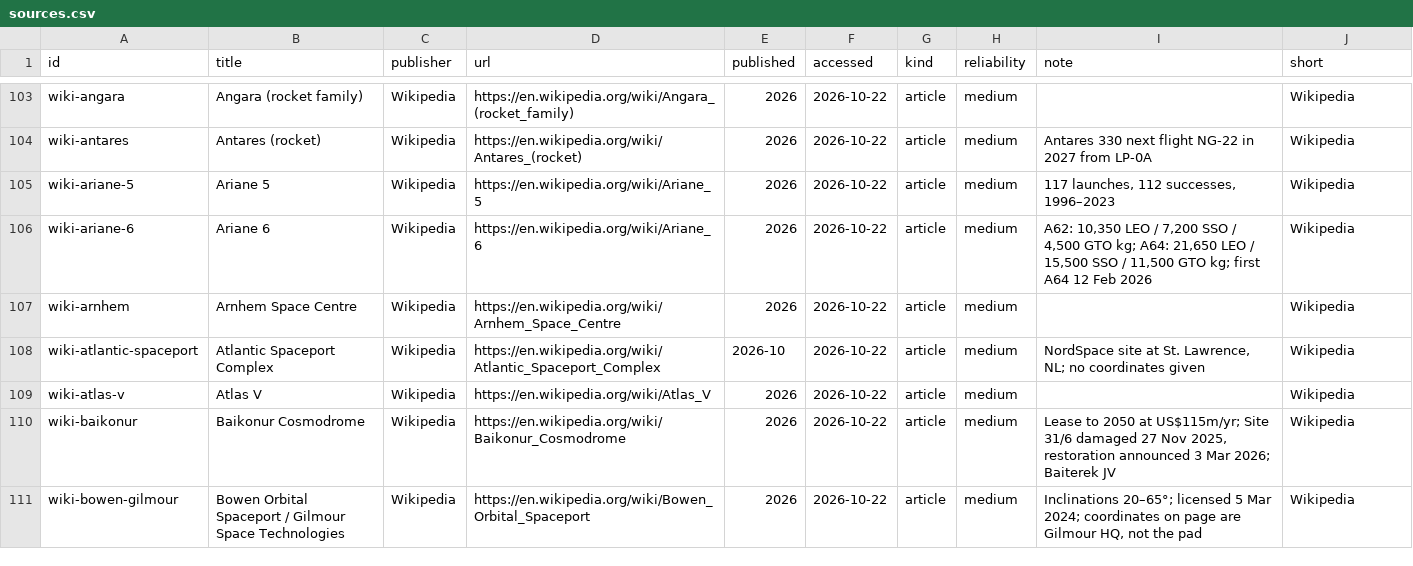
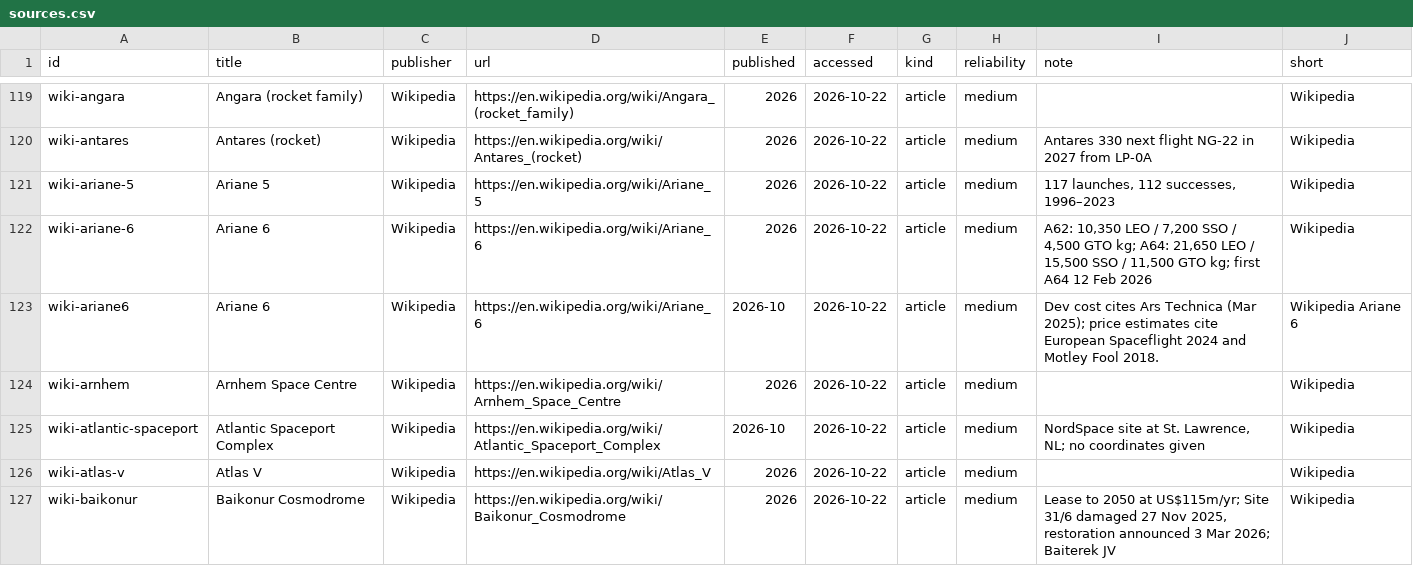
Before and after one commit to wagner-nils/stern-hackathon, a CSV file: warehouse/seed/sources.csv, drawn as a sheet; only a part is shown, gaps mark what is left out; the shorter side is filled out with more unchanged rows; the diff covers the shown part only.

```diff
--- a/warehouse/seed/sources.csv
+++ b/warehouse/seed/sources.csv
@@ -106,2 +122,3 @@ wiki-ariane-5,Ariane 5,Wikipedia,https://en.wikipedia.org/wiki/Ariane_5,2026,202
 wiki-ariane-6,Ariane 6,Wikipedia,https://en.wikipedia.org/wiki/Ariane_6,2026,2026-10-22,article,medium,"A62: 10,350 LEO / 7,200 SSO / 4,500 GTO kg; A64: 21,650 LEO / 15,500 SSO / 11,500 GTO kg; first A64 12 Feb 2026",Wikipedia
+wiki-ariane6,Ariane 6,Wikipedia,https://en.wikipedia.org/wiki/Ariane_6,2026-10,2026-10-22,article,medium,Dev cost cites Ars Technica (Mar 2025); price estimates cite European Spaceflight 2024 and Motley Fool 2018.,Wikipedia Ariane 6
 wiki-arnhem,Arnhem Space Centre,Wikipedia,https://en.wikipedia.org/wiki/Arnhem_Space_Centre,2026,2026-10-22,article,medium,,Wikipedia
```
Also changed, not shown: 16 added rows elsewhere in this file, warehouse/seed/assumptions.csv, 6 other files.
